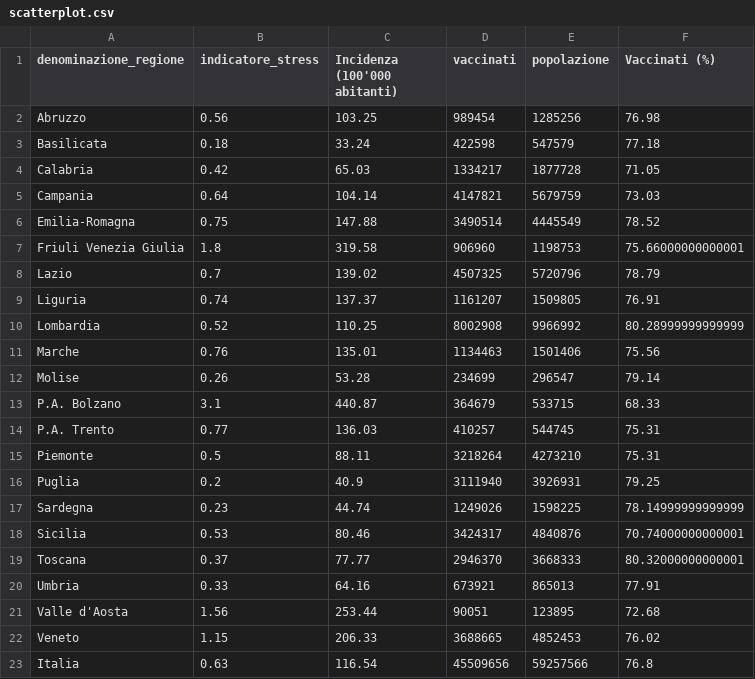
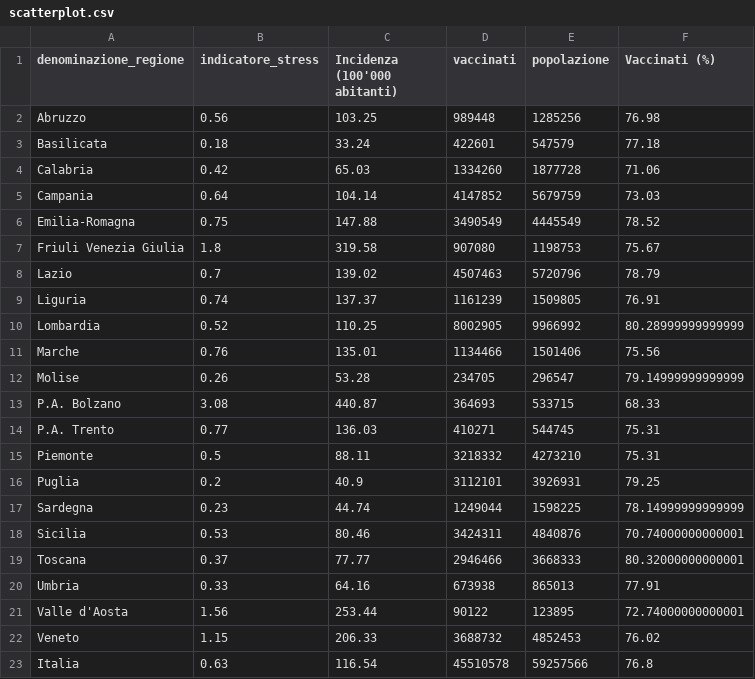
Before and after one commit to Data-Network-Lab/indicatore_zona_gialla, a CSV file: data/graph-data/scatterplot.csv, drawn as a sheet.

```diff
--- a/data/graph-data/scatterplot.csv
+++ b/data/graph-data/scatterplot.csv
@@ -1,23 +1,23 @@
 denominazione_regione,indicatore_stress,Incidenza (100'000 abitanti),vaccinati,popolazione,Vaccinati (%)
-Abruzzo,0.56,103.25,989454,1285256,76.98
-Basilicata,0.18,33.24,422598,547579,77.18
-Calabria,0.42,65.03,1334217,1877728,71.05
-Campania,0.64,104.14,4147821,5679759,73.03
-Emilia-Romagna,0.75,147.88,3490514,4445549,78.52
-Friuli Venezia Giulia,1.8,319.58,906960,1198753,75.66000000000001
-Lazio,0.7,139.02,4507325,5720796,78.79
-Liguria,0.74,137.37,1161207,1509805,76.91
-Lombardia,0.52,110.25,8002908,9966992,80.28999999999999
-Marche,0.76,135.01,1134463,1501406,75.56
-Molise,0.26,53.28,234699,296547,79.14
-P.A. Bolzano,3.1,440.87,364679,533715,68.33
-P.A. Trento,0.77,136.03,410257,544745,75.31
-Piemonte,0.5,88.11,3218264,4273210,75.31
-Puglia,0.2,40.9,3111940,3926931,79.25
-Sardegna,0.23,44.74,1249026,1598225,78.14999999999999
-Sicilia,0.53,80.46,3424317,4840876,70.74000000000001
-Toscana,0.37,77.77,2946370,3668333,80.32000000000001
-Umbria,0.33,64.16,673921,865013,77.91
-Valle d'Aosta,1.56,253.44,90051,123895,72.68
-Veneto,1.15,206.33,3688665,4852453,76.02
-Italia,0.63,116.54,45509656,59257566,76.8
+Abruzzo,0.56,103.25,989448,1285256,76.98
+Basilicata,0.18,33.24,422601,547579,77.18
+Calabria,0.42,65.03,1334260,1877728,71.06
+Campania,0.64,104.14,4147852,5679759,73.03
+Emilia-Romagna,0.75,147.88,3490549,4445549,78.52
+Friuli Venezia Giulia,1.8,319.58,907080,1198753,75.67
+Lazio,0.7,139.02,4507463,5720796,78.79
+Liguria,0.74,137.37,1161239,1509805,76.91
+Lombardia,0.52,110.25,8002905,9966992,80.28999999999999
+Marche,0.76,135.01,1134466,1501406,75.56
+Molise,0.26,53.28,234705,296547,79.14999999999999
+P.A. Bolzano,3.08,440.87,364693,533715,68.33
+P.A. Trento,0.77,136.03,410271,544745,75.31
+Piemonte,0.5,88.11,3218332,4273210,75.31
+Puglia,0.2,40.9,3112101,3926931,79.25
+Sardegna,0.23,44.74,1249044,1598225,78.14999999999999
+Sicilia,0.53,80.46,3424311,4840876,70.74000000000001
+Toscana,0.37,77.77,2946466,3668333,80.32000000000001
+Umbria,0.33,64.16,673938,865013,77.91
+Valle d'Aosta,1.56,253.44,90122,123895,72.74000000000001
+Veneto,1.15,206.33,3688732,4852453,76.02
+Italia,0.63,116.54,45510578,59257566,76.8
```
Also changed, not shown: data/graph-data/arrow_plot.csv, data/graph-data/mappa.csv, 5 other files.
